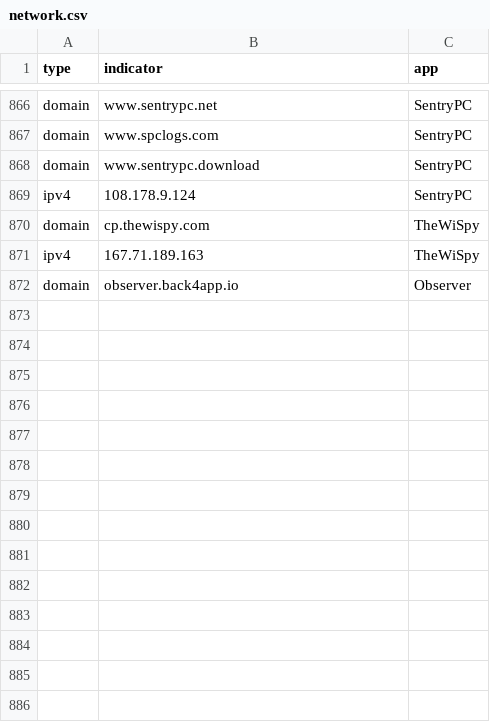
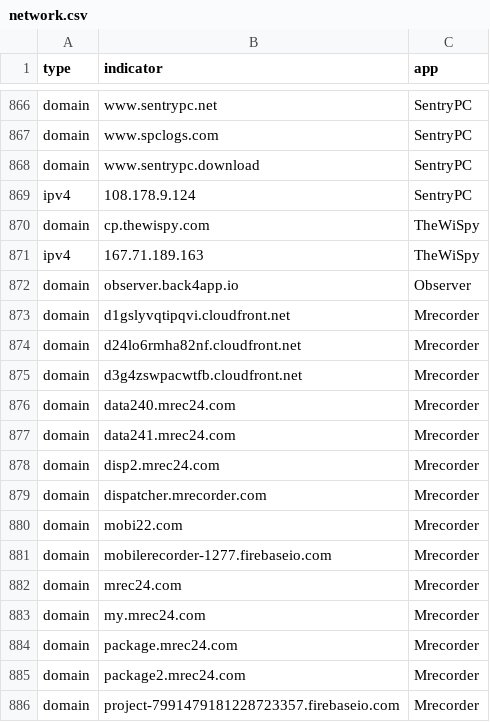
Before and after one commit to AssoEchap/stalkerware-indicators, a CSV file: generated/network.csv, drawn as a sheet; only a part is shown, gaps mark what is left out.

Commit message:
Updating generated indicator files and README

```diff
--- a/generated/network.csv
+++ b/generated/network.csv
@@ -872 +872,15 @@ ipv4,167.71.189.163,TheWiSpy
 domain,observer.back4app.io,Observer
+domain,d1gslyvqtipqvi.cloudfront.net,Mrecorder
+domain,d24lo6rmha82nf.cloudfront.net,Mrecorder
+domain,d3g4zswpacwtfb.cloudfront.net,Mrecorder
+domain,data240.mrec24.com,Mrecorder
+domain,data241.mrec24.com,Mrecorder
+domain,disp2.mrec24.com,Mrecorder
+domain,dispatcher.mrecorder.com,Mrecorder
+domain,mobi22.com,Mrecorder
+domain,mobilerecorder-1277.firebaseio.com,Mrecorder
+domain,mrec24.com,Mrecorder
+domain,my.mrec24.com,Mrecorder
+domain,package.mrec24.com,Mrecorder
+domain,package2.mrec24.com,Mrecorder
+domain,project-7991479181228723357.firebaseio.com,Mrecorder
```
Also changed, not shown: 6 other files.
